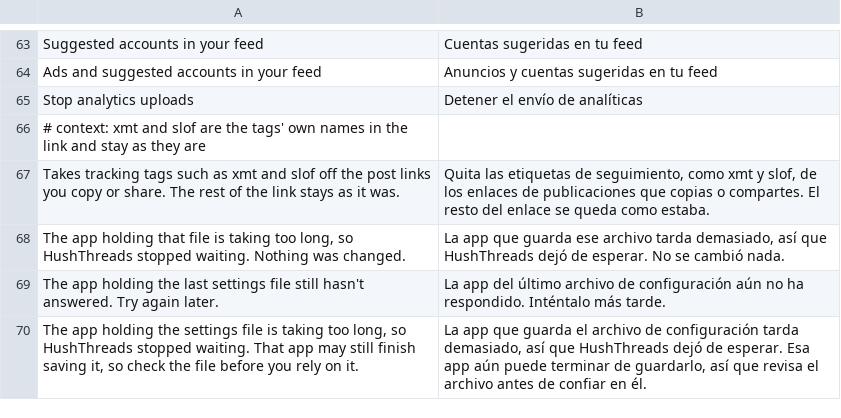
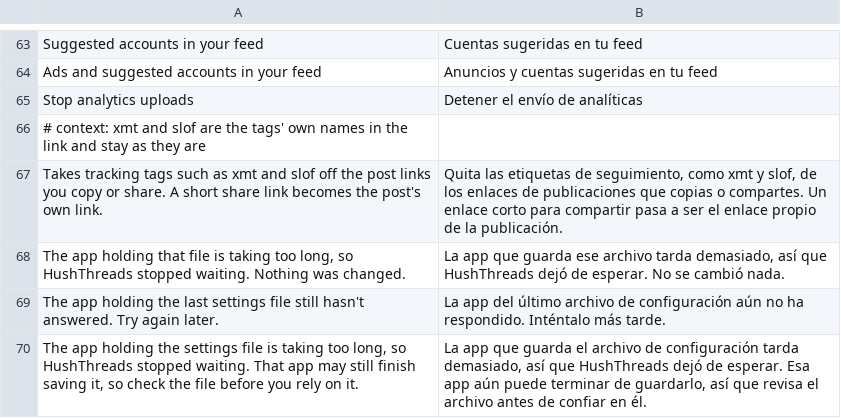
Before and after one commit to SysAdminDoc/HushThreads, a TSV file: extensions/shared/library/src/main/l10n/es.tsv, drawn as a sheet; only a part is shown, gaps mark what is left out.

Commit message:
feat(sharelinks): hand out the post's own link instead of a /share/ code
Copy link and the share sheet got threads.com/share/<code>/ from the server. The code is made fresh for every share and opens the post with that share's xmt token, so it carried the same tracking the long links already lose. The share sheet's fetch now passes each link it reads to the extension along with the post's author and code, and the extension answers threads.com/@author/post/code for a short link. It keeps the short link when either is missing.

The final APK check verifies the new block after both link reads. Its synthetic builds cover a missing hook, a swapped register, a wrong post field and a check that skips the call.

```diff
--- a/extensions/shared/library/src/main/l10n/es.tsv
+++ b/extensions/shared/library/src/main/l10n/es.tsv
@@ -66,3 +66,3 @@ Stop analytics uploads	Detener el envío de analíticas
 # context: xmt and slof are the tags' own names in the link and stay as they are
-Takes tracking tags such as xmt and slof off the post links you copy or share. The rest of the link stays as it was.	Quita las etiquetas de seguimiento, como xmt y slof, de los enlaces de publicaciones que copias o compartes. El resto del enlace se queda como estaba.
+Takes tracking tags such as xmt and slof off the post links you copy or share. A short share link becomes the post's own link.	Quita las etiquetas de seguimiento, como xmt y slof, de los enlaces de publicaciones que copias o compartes. Un enlace corto para compartir pasa a ser el enlace propio de la publicación.
 The app holding that file is taking too long, so HushThreads stopped waiting. Nothing was changed.	La app que guarda ese archivo tarda demasiado, así que HushThreads dejó de esperar. No se cambió nada.
```
Also changed, not shown: extensions/shared/library/src/main/l10n/de.tsv, extensions/shared/library/src/main/l10n/in.tsv, 16 other files.
